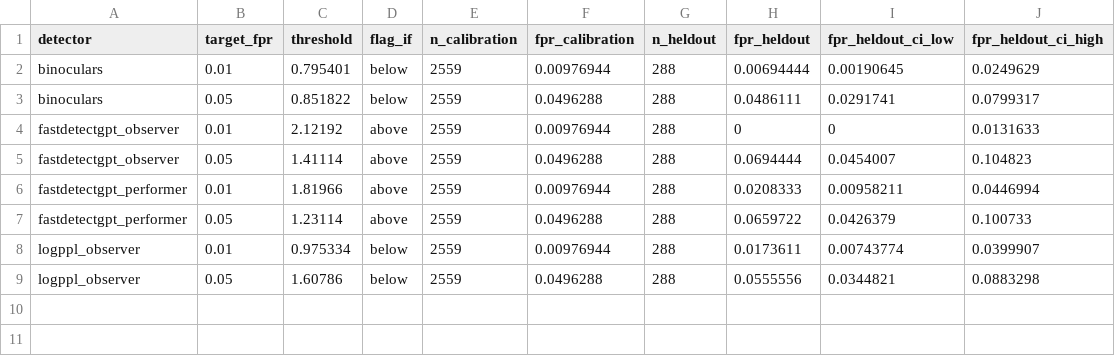
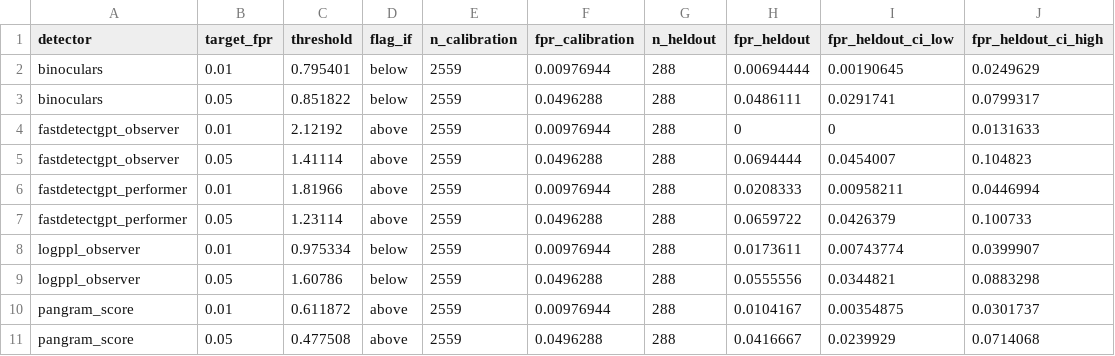
Before and after one commit to Voldziu/AMC, a CSV file: data/detect/reports/bielik-1.5b/calibration.csv, drawn as a sheet; the diff names each change by its address in the sheet, - before the commit and + after, or states it on an @@ line.

```diff
--- a/data/detect/reports/bielik-1.5b/calibration.csv
+++ b/data/detect/reports/bielik-1.5b/calibration.csv
+row 10: pangram_score | 0.01 | 0.611872 | above | 2559 | 0.00976944 | 288 | 0.0104167 | 0.00354875 | 0.0301737
+row 11: pangram_score | 0.05 | 0.477508 | above | 2559 | 0.0496288 | 288 | 0.0416667 | 0.0239929 | 0.0714068
```
Also changed, not shown: data/detect/reports/bielik-1.5b/by_year.csv, data/detect/reports/bielik-4.5b/by_year.csv, 3 other files.
